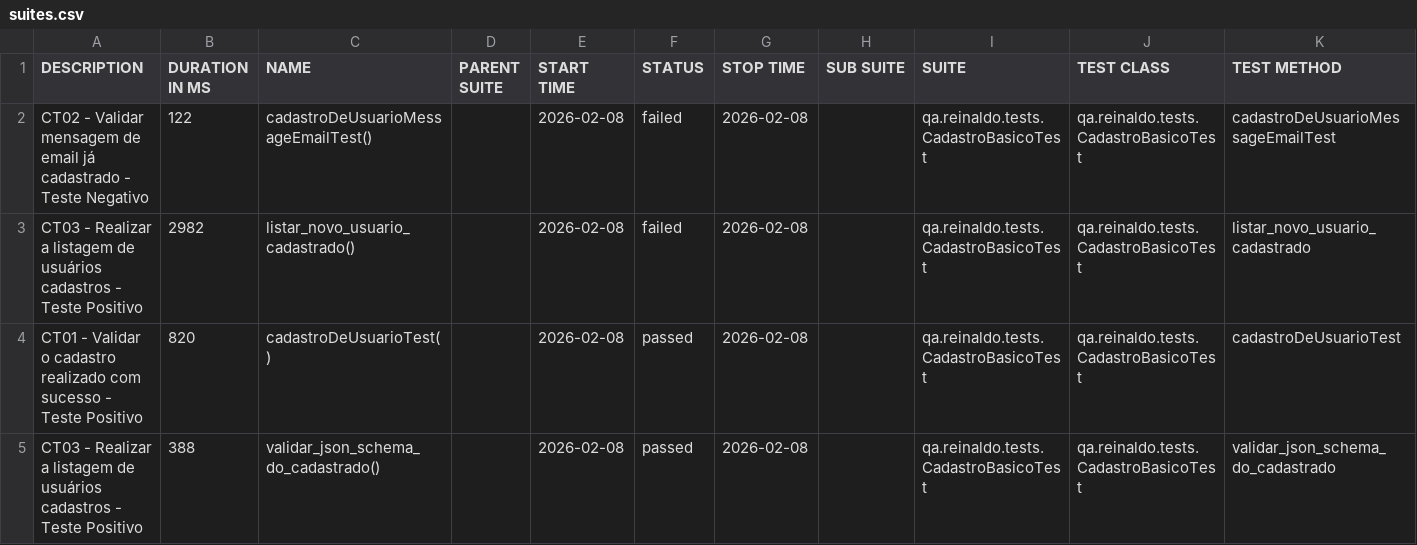
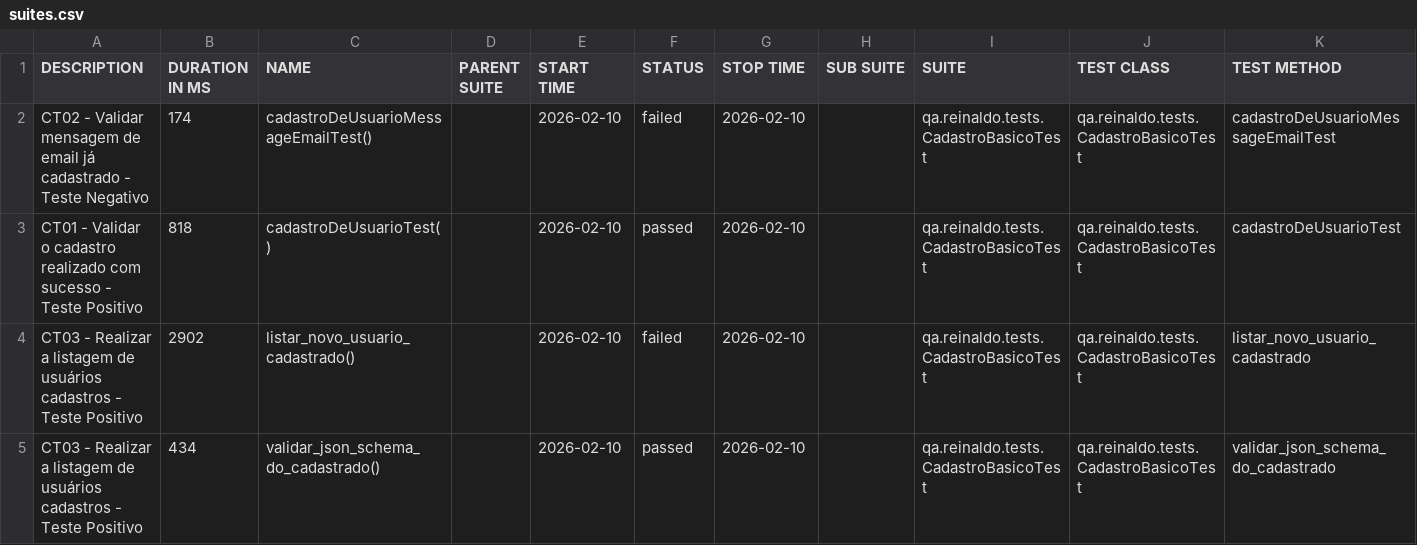
Before and after one commit to reinaldorossetti/rest-assured-kotlin, a CSV file: data/suites.csv, drawn as a sheet.

```diff
--- a/data/suites.csv
+++ b/data/suites.csv
@@ -1,5 +1,5 @@
 "DESCRIPTION","DURATION IN MS","NAME","PARENT SUITE","START TIME","STATUS","STOP TIME","SUB SUITE","SUITE","TEST CLASS","TEST METHOD"
-"CT02 - Validar mensagem de email já cadastrado - Teste Negativo","122","cadastroDeUsuarioMessageEmailTest()","","2026-02-08","failed","2026-02-08","","qa.reinaldo.tests.CadastroBasicoTest","qa.reinaldo.tests.CadastroBasicoTest","cadastroDeUsuarioMessageEmailTest"
-"CT03 - Realizar a listagem de usuários cadastros - Teste Positivo","2982","listar_novo_usuario_cadastrado()","","2026-02-08","failed","2026-02-08","","qa.reinaldo.tests.CadastroBasicoTest","qa.reinaldo.tests.CadastroBasicoTest","listar_novo_usuario_cadastrado"
-"CT01 - Validar o cadastro realizado com sucesso - Teste Positivo","820","cadastroDeUsuarioTest()","","2026-02-08","passed","2026-02-08","","qa.reinaldo.tests.CadastroBasicoTest","qa.reinaldo.tests.CadastroBasicoTest","cadastroDeUsuarioTest"
-"CT03 - Realizar a listagem de usuários cadastros - Teste Positivo","388","validar_json_schema_do_cadastrado()","","2026-02-08","passed","2026-02-08","","qa.reinaldo.tests.CadastroBasicoTest","qa.reinaldo.tests.CadastroBasicoTest","validar_json_schema_do_cadastrado"
+"CT02 - Validar mensagem de email já cadastrado - Teste Negativo","174","cadastroDeUsuarioMessageEmailTest()","","2026-02-10","failed","2026-02-10","","qa.reinaldo.tests.CadastroBasicoTest","qa.reinaldo.tests.CadastroBasicoTest","cadastroDeUsuarioMessageEmailTest"
+"CT01 - Validar o cadastro realizado com sucesso - Teste Positivo","818","cadastroDeUsuarioTest()","","2026-02-10","passed","2026-02-10","","qa.reinaldo.tests.CadastroBasicoTest","qa.reinaldo.tests.CadastroBasicoTest","cadastroDeUsuarioTest"
+"CT03 - Realizar a listagem de usuários cadastros - Teste Positivo","2902","listar_novo_usuario_cadastrado()","","2026-02-10","failed","2026-02-10","","qa.reinaldo.tests.CadastroBasicoTest","qa.reinaldo.tests.CadastroBasicoTest","listar_novo_usuario_cadastrado"
+"CT03 - Realizar a listagem de usuários cadastros - Teste Positivo","434","validar_json_schema_do_cadastrado()","","2026-02-10","passed","2026-02-10","","qa.reinaldo.tests.CadastroBasicoTest","qa.reinaldo.tests.CadastroBasicoTest","validar_json_schema_do_cadastrado"
```
Also changed, not shown: 23 other files.
